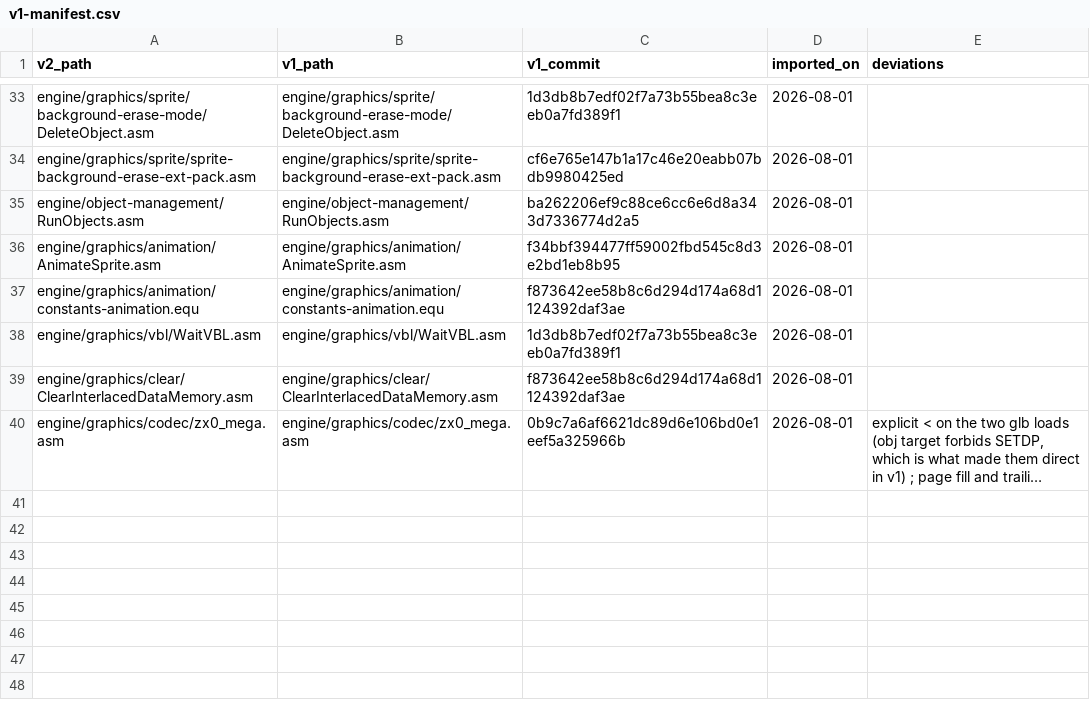
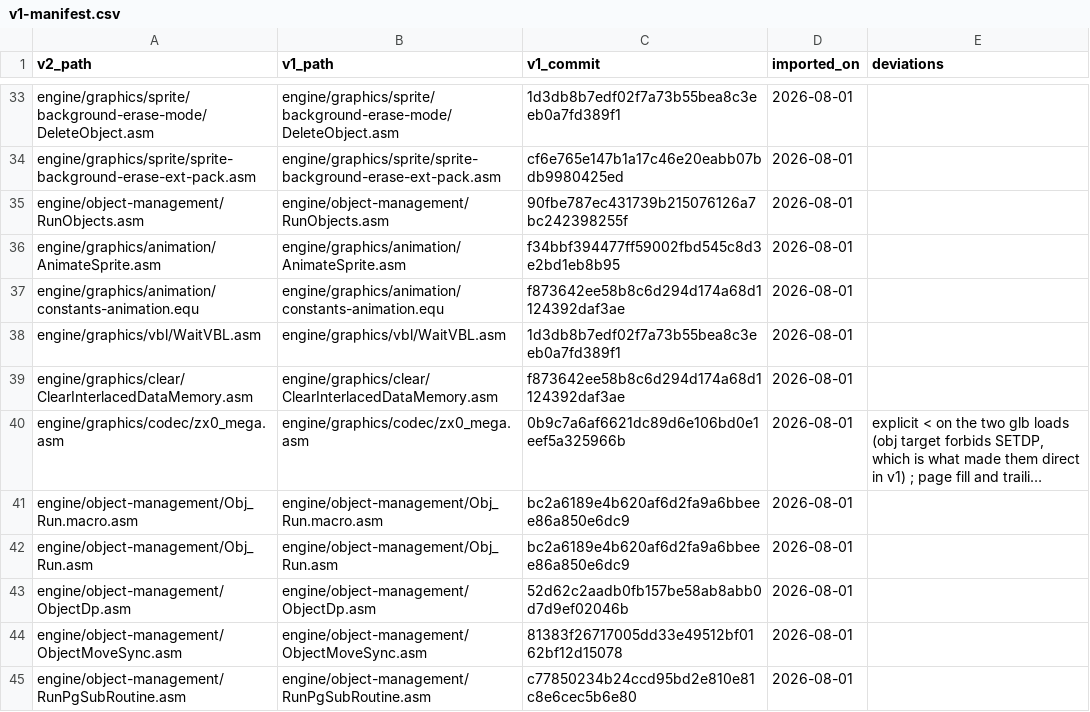
Before and after one commit to wide-dot/6809-game-builder, a CSV file: engine/v1-manifest.csv, drawn as a sheet; only a part is shown, gaps mark what is left out; long unchanged cells end in …; the diff names each change by its address in the sheet, - before the commit and + after, or states it on an @@ line.

```diff
--- a/engine/v1-manifest.csv
+++ b/engine/v1-manifest.csv
-C35 (v1_commit): ba262206ef9c88ce6cc6e6d8a343d7336774d2a5
+C35 (v1_commit): 90fbe787ec431739b215076126a7bc242398255f
+row 41: engine/object-management/Obj_Run.macro.asm | engine/object-management/Obj_Run.macro.asm | bc2a6189e4b620af6d2fa9a6bbeee86a850e6dc9 | 2026-08-01
+row 42: engine/object-management/Obj_Run.asm | engine/object-management/Obj_Run.asm | bc2a6189e4b620af6d2fa9a6bbeee86a850e6dc9 | 2026-08-01
+row 43: engine/object-management/ObjectDp.asm | engine/object-management/ObjectDp.asm | 52d62c2aadb0fb157be58ab8abb0d7d9ef02046b | 2026-08-01
+row 44: engine/object-management/ObjectMoveSync.asm | engine/object-management/ObjectMoveSync.asm | 81383f26717005dd33e49512bf0162bf12d15078 | 2026-08-01
+row 45: engine/object-management/RunPgSubRoutine.asm | engine/object-management/RunPgSubRoutine.asm | c77850234b24ccd95bd2e810e81c8e6cec5b6e80 | 2026-08-01
```
Also changed, not shown: 14 other files.
